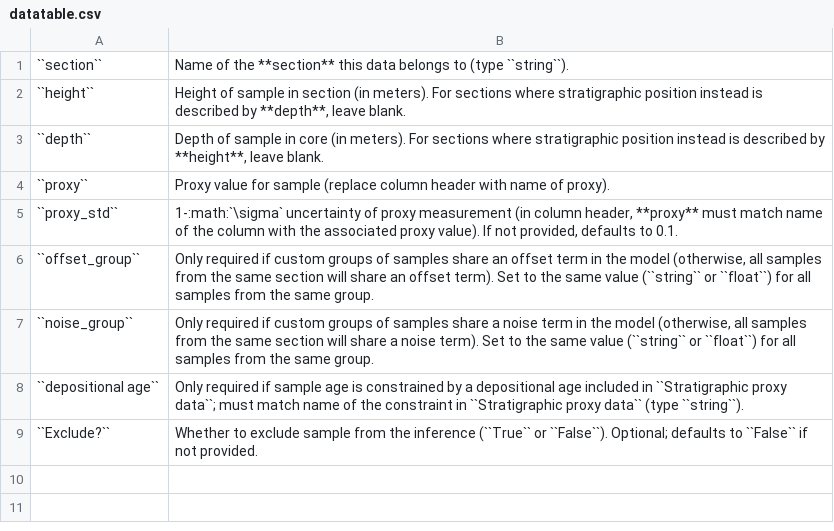
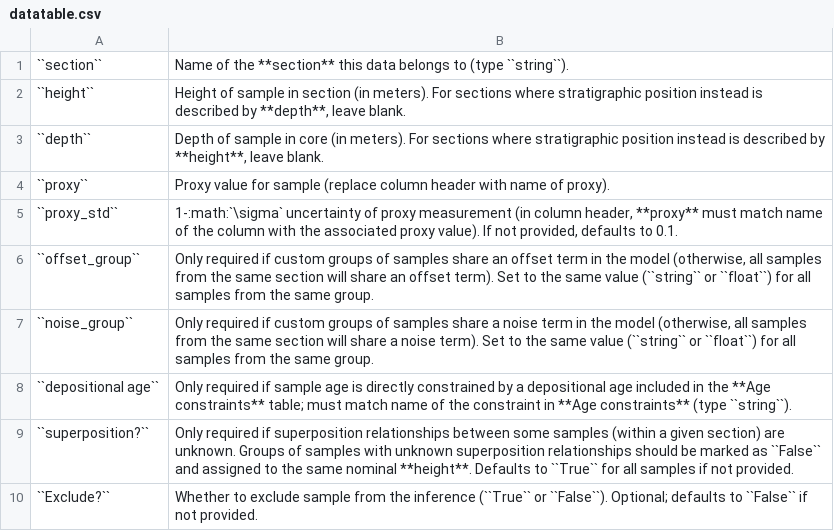
Before and after one commit to sedmonsond/stratmc, a CSV file: docs/source/datatable.csv, drawn as a sheet.

```diff
--- a/docs/source/datatable.csv
+++ b/docs/source/datatable.csv
@@ -7,3 +7,4 @@
 ``noise_group``,"Only required if custom groups of samples share a noise term in the model (otherwise, all samples from the same section will share a noise term). Set to the same value (``string`` or ``float``) for all samples from the same group. "
-``depositional age``,Only required if sample age is constrained by a depositional age included in ``Stratigraphic proxy data``; must match name of the constraint in ``Stratigraphic proxy data`` (type ``string``).
+``depositional age``,Only required if sample age is directly constrained by a depositional age included in the **Age constraints** table; must match name of the constraint in **Age constraints**  (type ``string``).
+``superposition?``,Only required if superposition relationships between some samples (within a given section) are unknown. Groups of samples with unknown superposition relationships should be marked as ``False`` and assigned to the same nominal **height**. Defaults to ``True`` for all samples if not provided.
 ``Exclude?``,Whether to exclude sample from the inference (``True`` or ``False``). Optional; defaults to ``False`` if not provided.
```
Also changed, not shown: docs/source/age_datatable.csv, stratmc/examples/test_ages_df.csv, 27 other files.
